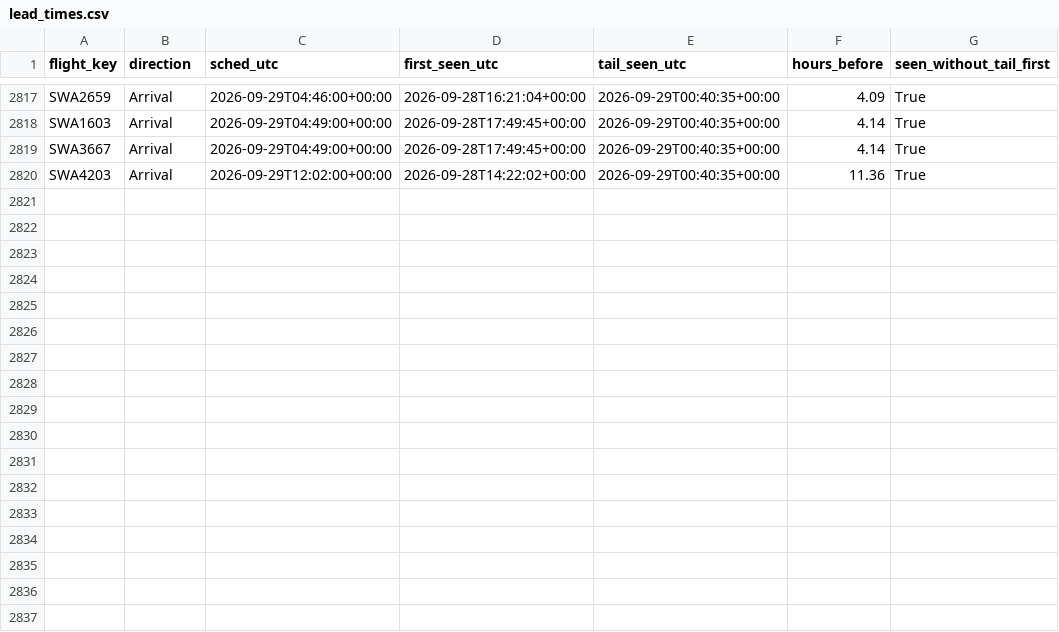
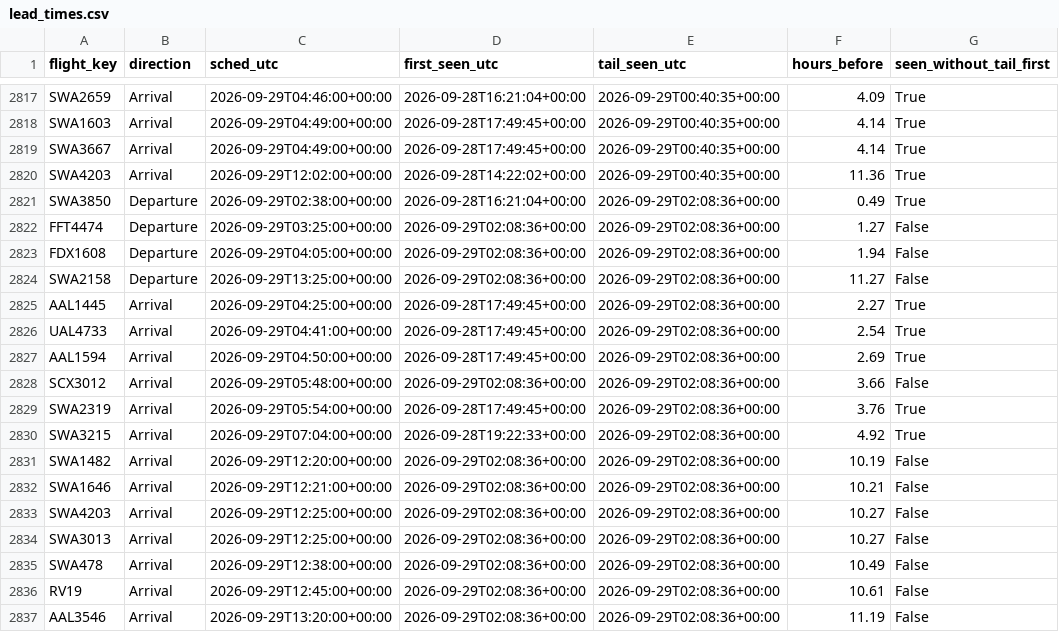
Before and after one commit to akshajtibrewala-collab/stl-alerts, a CSV file: state/lead_times.csv, drawn as a sheet; only a part is shown, gaps mark what is left out.

```diff
--- a/state/lead_times.csv
+++ b/state/lead_times.csv
@@ -2820 +2820,18 @@ SWA3667,Arrival,2026-09-29T04:49:00+00:00,2026-09-28T17:49:45+00:00,2026-09-29T0
 SWA4203,Arrival,2026-09-29T12:02:00+00:00,2026-09-28T14:22:02+00:00,2026-09-29T00:40:35+00:00,11.36,True
+SWA3850,Departure,2026-09-29T02:38:00+00:00,2026-09-28T16:21:04+00:00,2026-09-29T02:08:36+00:00,0.49,True
+FFT4474,Departure,2026-09-29T03:25:00+00:00,2026-09-29T02:08:36+00:00,2026-09-29T02:08:36+00:00,1.27,False
+FDX1608,Departure,2026-09-29T04:05:00+00:00,2026-09-29T02:08:36+00:00,2026-09-29T02:08:36+00:00,1.94,False
+SWA2158,Departure,2026-09-29T13:25:00+00:00,2026-09-29T02:08:36+00:00,2026-09-29T02:08:36+00:00,11.27,False
+AAL1445,Arrival,2026-09-29T04:25:00+00:00,2026-09-28T17:49:45+00:00,2026-09-29T02:08:36+00:00,2.27,True
+UAL4733,Arrival,2026-09-29T04:41:00+00:00,2026-09-28T17:49:45+00:00,2026-09-29T02:08:36+00:00,2.54,True
+AAL1594,Arrival,2026-09-29T04:50:00+00:00,2026-09-28T17:49:45+00:00,2026-09-29T02:08:36+00:00,2.69,True
+SCX3012,Arrival,2026-09-29T05:48:00+00:00,2026-09-29T02:08:36+00:00,2026-09-29T02:08:36+00:00,3.66,False
+SWA2319,Arrival,2026-09-29T05:54:00+00:00,2026-09-28T17:49:45+00:00,2026-09-29T02:08:36+00:00,3.76,True
+SWA3215,Arrival,2026-09-29T07:04:00+00:00,2026-09-28T19:22:33+00:00,2026-09-29T02:08:36+00:00,4.92,True
+SWA1482,Arrival,2026-09-29T12:20:00+00:00,2026-09-29T02:08:36+00:00,2026-09-29T02:08:36+00:00,10.19,False
+SWA1646,Arrival,2026-09-29T12:21:00+00:00,2026-09-29T02:08:36+00:00,2026-09-29T02:08:36+00:00,10.21,False
+SWA4203,Arrival,2026-09-29T12:25:00+00:00,2026-09-29T02:08:36+00:00,2026-09-29T02:08:36+00:00,10.27,False
+SWA3013,Arrival,2026-09-29T12:25:00+00:00,2026-09-29T02:08:36+00:00,2026-09-29T02:08:36+00:00,10.27,False
+SWA478,Arrival,2026-09-29T12:38:00+00:00,2026-09-29T02:08:36+00:00,2026-09-29T02:08:36+00:00,10.49,False
+RV19,Arrival,2026-09-29T12:45:00+00:00,2026-09-29T02:08:36+00:00,2026-09-29T02:08:36+00:00,10.61,False
+AAL3546,Arrival,2026-09-29T13:20:00+00:00,2026-09-29T02:08:36+00:00,2026-09-29T02:08:36+00:00,11.19,False
```
Also changed, not shown: 1 other file.
